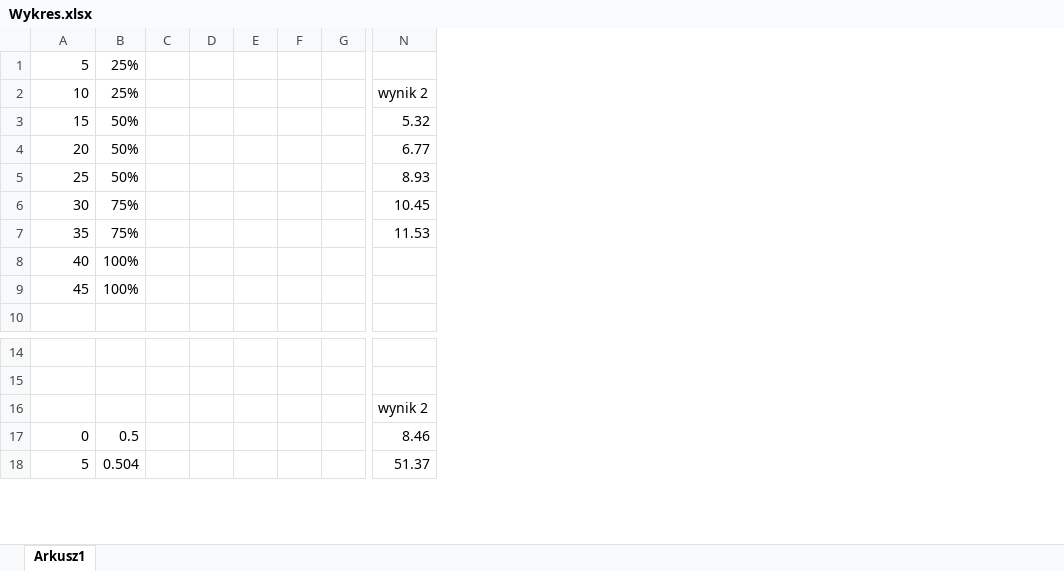
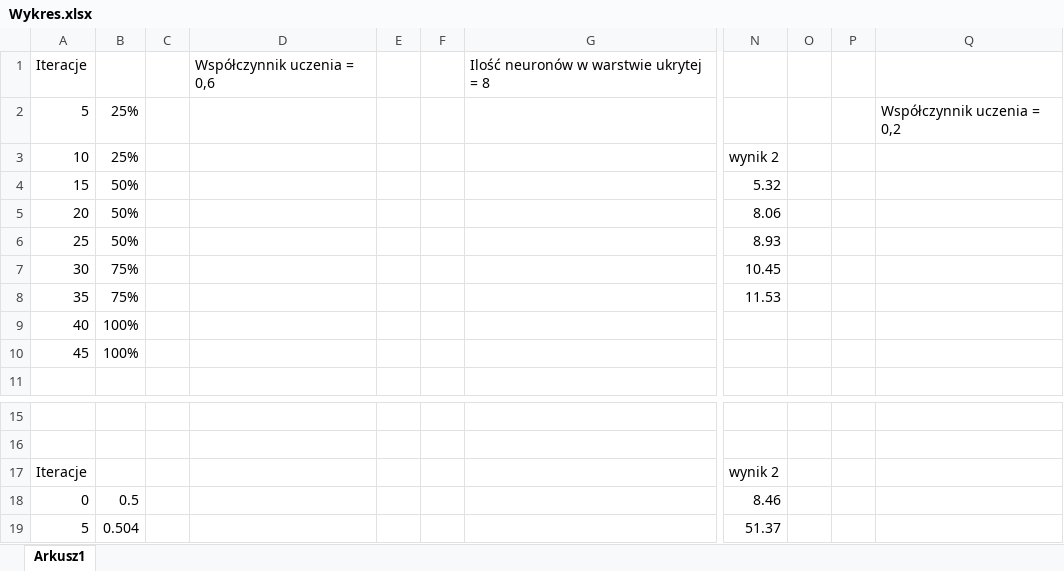
Before and after one commit to AngVi/PSI, an Excel workbook: zad2/Wykres.xlsx, sheet Arkusz1, drawn as a sheet; only a part is shown, gaps mark what is left out; values as stored, in another font and other column widths than the file's, no borders; charts and pictures not drawn; removed rows and columns are numbered as before the commit, all else as after; rows hold the shown columns only; the diff names each change by its address in the sheet, - before the commit and + after, or states it on an @@ line.

```diff
--- a/zad2/Wykres.xlsx (sheet Arkusz1)
+++ b/zad2/Wykres.xlsx (sheet Arkusz1)
-column D, empty
+column D, empty
-column G, empty
+column G, empty
+column O, empty
+column P, empty
+column Q, row 2: Współczynnik uczenia = 0,2
+row 1: Iteracje |  |  | Współczynnik uczenia = 0,6 |  |  | Ilość neuronów w warstwie ukrytej = 8
-N5: 6.77
+N5: 8.06
-A17: (empty)
+A17: Iteracje
```
Also changed, not shown: charts or pictures, 2 other files.
